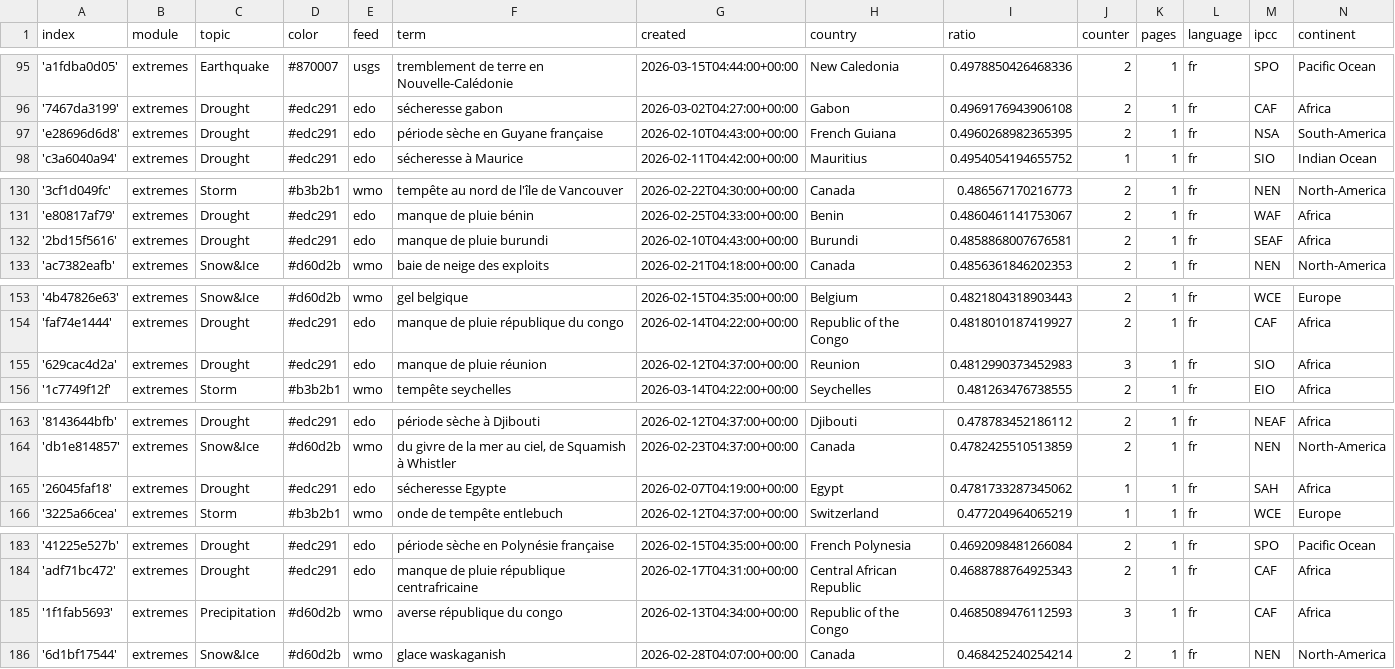
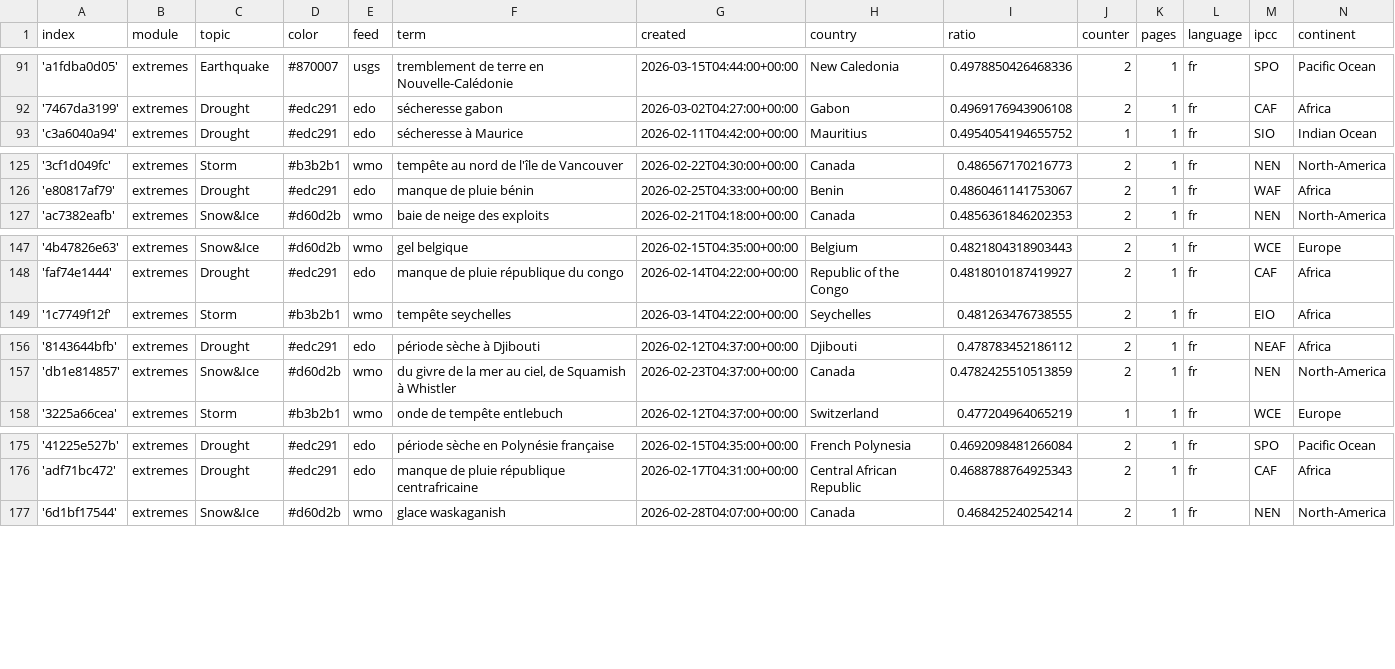
Before and after one commit to TinoH91news/frenchExtremes, a CSV file: terms.csv, drawn as a sheet; only a part is shown, gaps mark what is left out; the diff covers the shown part only.

```diff
--- a/terms.csv
+++ b/terms.csv
@@ -96,3 +92,2 @@ index,module,topic,color,feed,term,created,country,ratio,counter,pages,language,
 '7467da3199',extremes,Drought,#edc291,edo,sécheresse gabon,2026-03-02T04:27:00+00:00,Gabon,0.4969176943906108,2,1,fr,CAF,Africa
-'e28696d6d8',extremes,Drought,#edc291,edo,période sèche en Guyane française,2026-02-10T04:43:00+00:00,French Guiana,0.4960268982365395,2,1,fr,NSA,South-America
 'c3a6040a94',extremes,Drought,#edc291,edo,sécheresse à Maurice,2026-02-11T04:42:00+00:00,Mauritius,0.4954054194655752,1,1,fr,SIO,Indian Ocean
@@ -131,3 +126,2 @@ index,module,topic,color,feed,term,created,country,ratio,counter,pages,language,
 'e80817af79',extremes,Drought,#edc291,edo,manque de pluie bénin,2026-02-25T04:33:00+00:00,Benin,0.4860461141753067,2,1,fr,WAF,Africa
-'2bd15f5616',extremes,Drought,#edc291,edo,manque de pluie burundi,2026-02-10T04:43:00+00:00,Burundi,0.4858868007676581,2,1,fr,SEAF,Africa
 'ac7382eafb',extremes,Snow&Ice,#d60d2b,wmo,baie de neige des exploits,2026-02-21T04:18:00+00:00,Canada,0.4856361846202353,2,1,fr,NEN,North-America
@@ -154,3 +148,2 @@ index,module,topic,color,feed,term,created,country,ratio,counter,pages,language,
 'faf74e1444',extremes,Drought,#edc291,edo,manque de pluie république du congo,2026-02-14T04:22:00+00:00,Republic of the Congo,0.4818010187419927,2,1,fr,CAF,Africa
-'629cac4d2a',extremes,Drought,#edc291,edo,manque de pluie réunion,2026-02-12T04:37:00+00:00,Reunion,0.4812990373452983,3,1,fr,SIO,Africa
 '1c7749f12f',extremes,Storm,#b3b2b1,wmo,tempête seychelles,2026-03-14T04:22:00+00:00,Seychelles,0.481263476738555,2,1,fr,EIO,Africa
@@ -164,3 +157,2 @@ index,module,topic,color,feed,term,created,country,ratio,counter,pages,language,
 'db1e814857',extremes,Snow&Ice,#d60d2b,wmo,"du givre de la mer au ciel, de Squamish à Whistler",2026-02-23T04:37:00+00:00,Canada,0.4782425510513859,2,1,fr,NEN,North-America
-'26045faf18',extremes,Drought,#edc291,edo,sécheresse Egypte,2026-02-07T04:19:00+00:00,Egypt,0.4781733287345062,1,1,fr,SAH,Africa
 '3225a66cea',extremes,Storm,#b3b2b1,wmo,onde de tempête entlebuch,2026-02-12T04:37:00+00:00,Switzerland,0.477204964065219,1,1,fr,WCE,Europe
@@ -184,3 +176,2 @@ index,module,topic,color,feed,term,created,country,ratio,counter,pages,language,
 'adf71bc472',extremes,Drought,#edc291,edo,manque de pluie république centrafricaine,2026-02-17T04:31:00+00:00,Central African Republic,0.4688788764925343,2,1,fr,CAF,Africa
-'1f1fab5693',extremes,Precipitation,#d60d2b,wmo,averse république du congo,2026-02-13T04:34:00+00:00,Republic of the Congo,0.4685089476112593,3,1,fr,CAF,Africa
 '6d1bf17544',extremes,Snow&Ice,#d60d2b,wmo,glace waskaganish,2026-02-28T04:07:00+00:00,Canada,0.468425240254214,2,1,fr,NEN,North-America
```
Also changed, not shown: 1 added row and 6 removed rows elsewhere in this file, cxsv/news_2026_03.csv, 1 other file.
